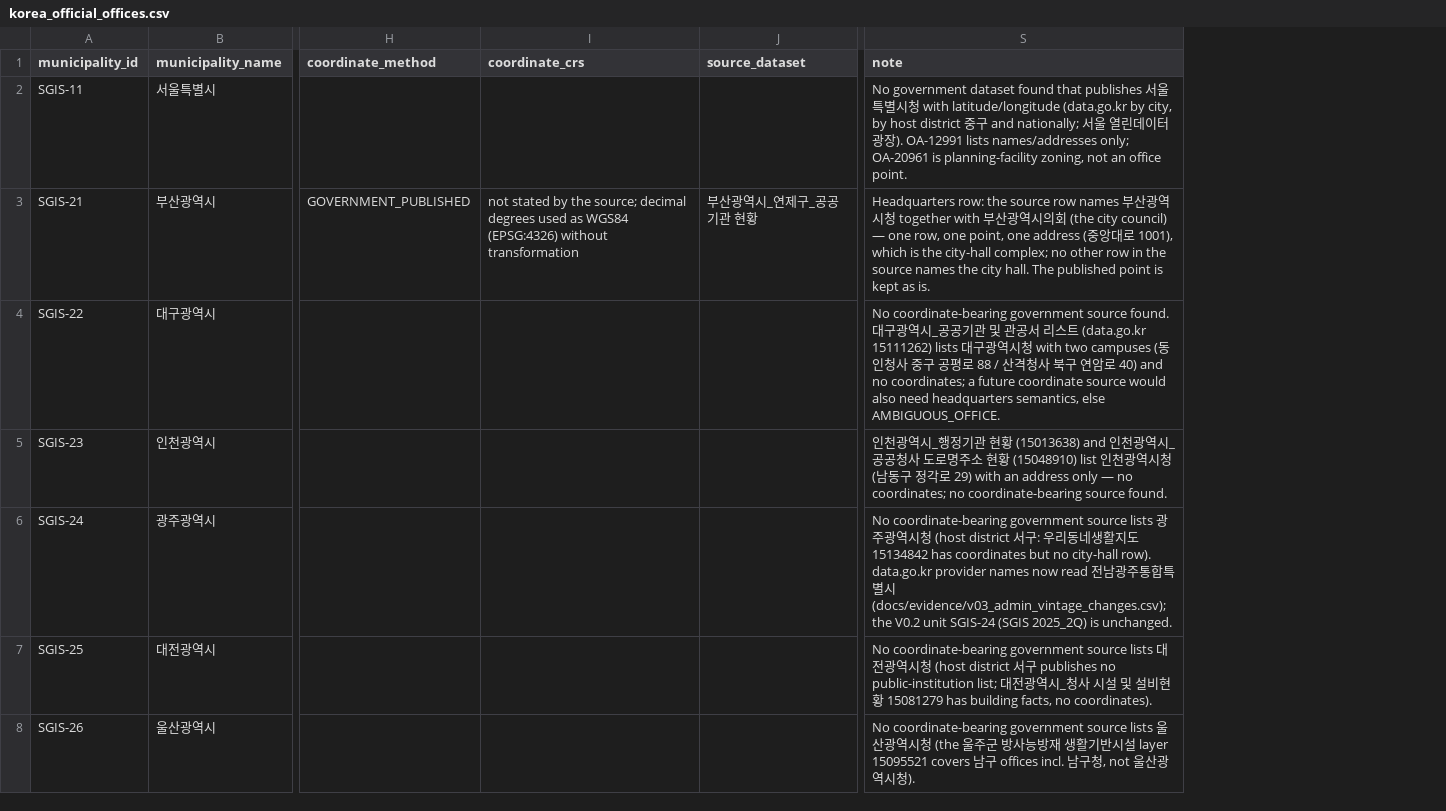
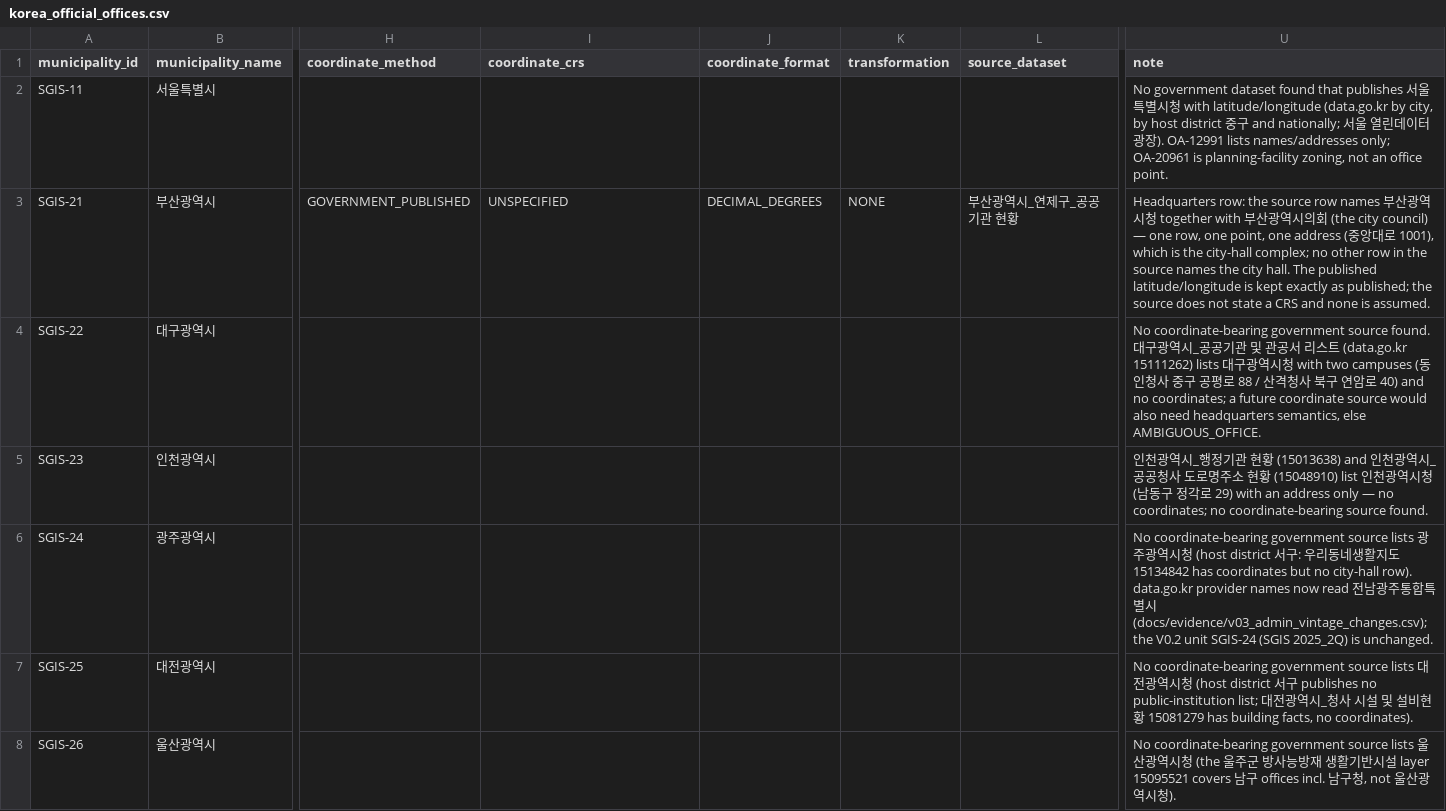
Before and after one commit to sojin-droid/climaterisk, a CSV file: assets/libraries/korea_official_offices.csv, drawn as a sheet; only a part is shown, gaps mark what is left out; addresses are those after the commit; the diff names each change by its address in the sheet, - before the commit and + after, or states it on an @@ line.

```diff
--- a/assets/libraries/korea_official_offices.csv
+++ b/assets/libraries/korea_official_offices.csv
+column J (coordinate_format), row 3: DECIMAL_DEGREES
+column K (transformation), row 3: NONE
-I3 (coordinate_crs): not stated by the source; decimal degrees used as WGS84 (EPSG:4326) without transformation
+I3 (coordinate_crs): UNSPECIFIED
-U3 (note): …The published point is kept as is.
+U3 (note): …The published latitude/longitude is kept exactly as published; the source does not state a CRS and none is assumed.
```
Also changed, not shown: 9 other files.
